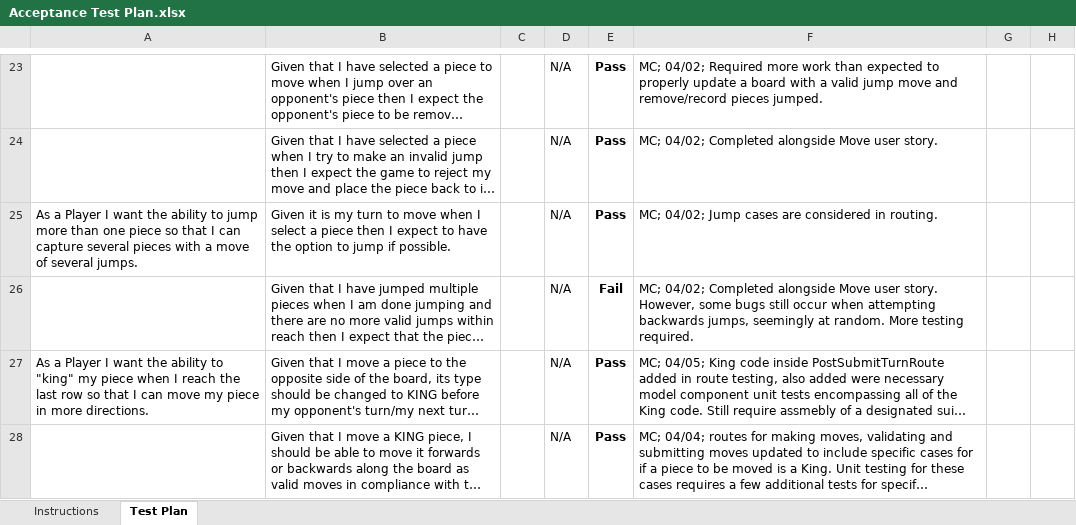
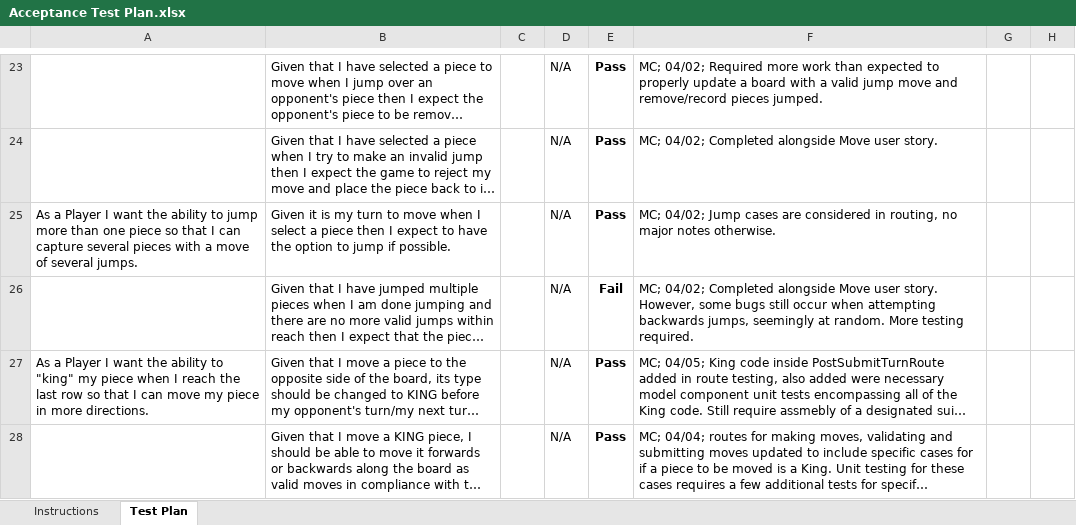
Before and after one commit to mcw7246/WebChecker, an Excel workbook: etc/Acceptance Test Plan.xlsx, sheet Test Plan, drawn as a sheet; only a part is shown, gaps mark what is left out; long unchanged cells end in …; values as stored, in another font and other column widths than the file's, no borders; conditional formats not drawn; the diff names each change by its address in the sheet, - before the commit and + after, or states it on an @@ line.

Commit message:
Sending completed AcceptanceTestPlan document

```diff
--- a/etc/Acceptance Test Plan.xlsx (sheet Test Plan)
+++ b/etc/Acceptance Test Plan.xlsx (sheet Test Plan)
-F25: …considered in routing.
+F25: …considered in routing, no major notes otherwise.
```
